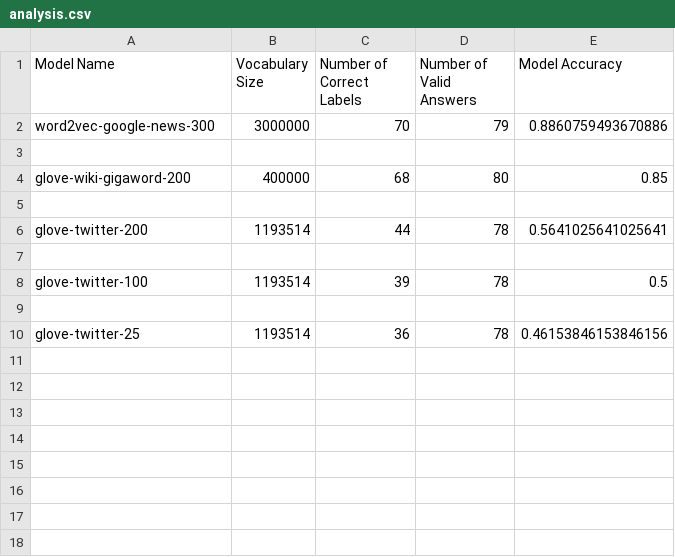
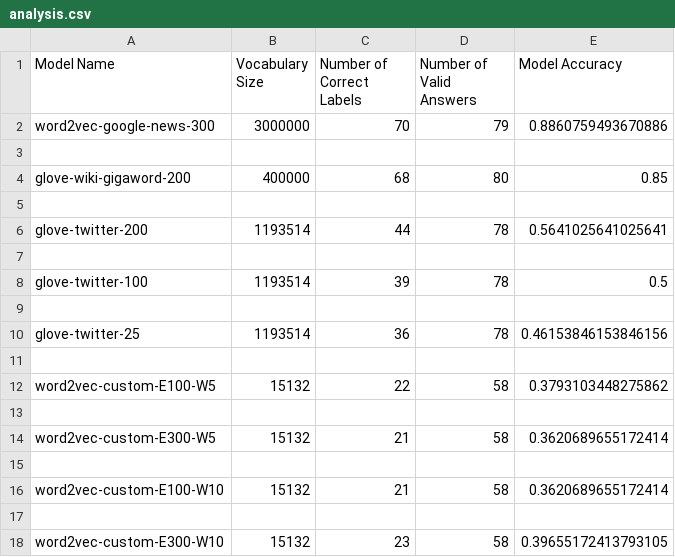
Before and after one commit to SarahMucci0312/COMP472-A2, a CSV file: analysis.csv, drawn as a sheet.

Commit message:
Create custom models and corresponding csv files for Task 3

```diff
--- a/analysis.csv
+++ b/analysis.csv
@@ -11 +11,9 @@ glove-twitter-100,1193514,39,78,0.5
 glove-twitter-25,1193514,36,78,0.46153846153846156
+
+word2vec-custom-E100-W5,15132,22,58,0.3793103448275862
+
+word2vec-custom-E300-W5,15132,21,58,0.3620689655172414
+
+word2vec-custom-E100-W10,15132,21,58,0.3620689655172414
+
+word2vec-custom-E300-W10,15132,23,58,0.39655172413793105
```
Also changed, not shown: 11 other files.
